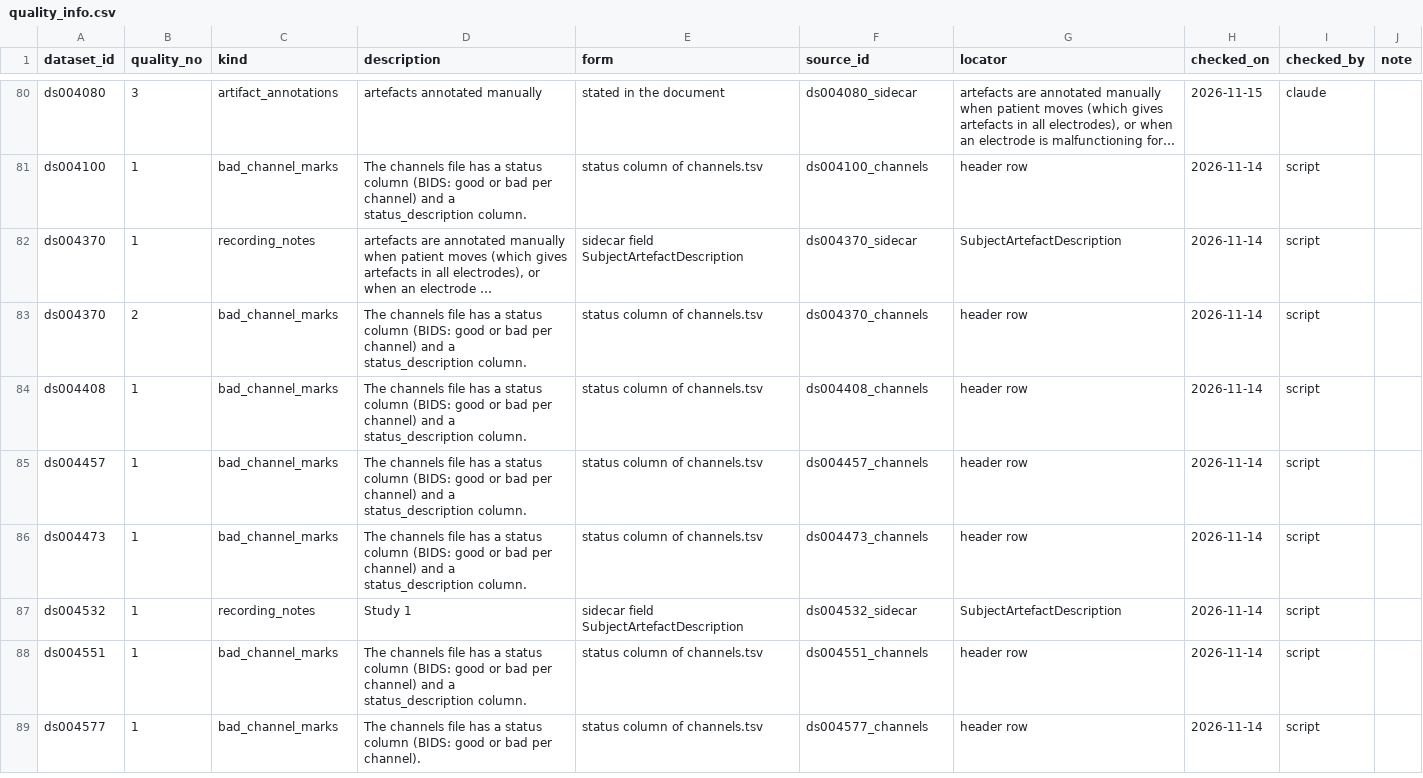
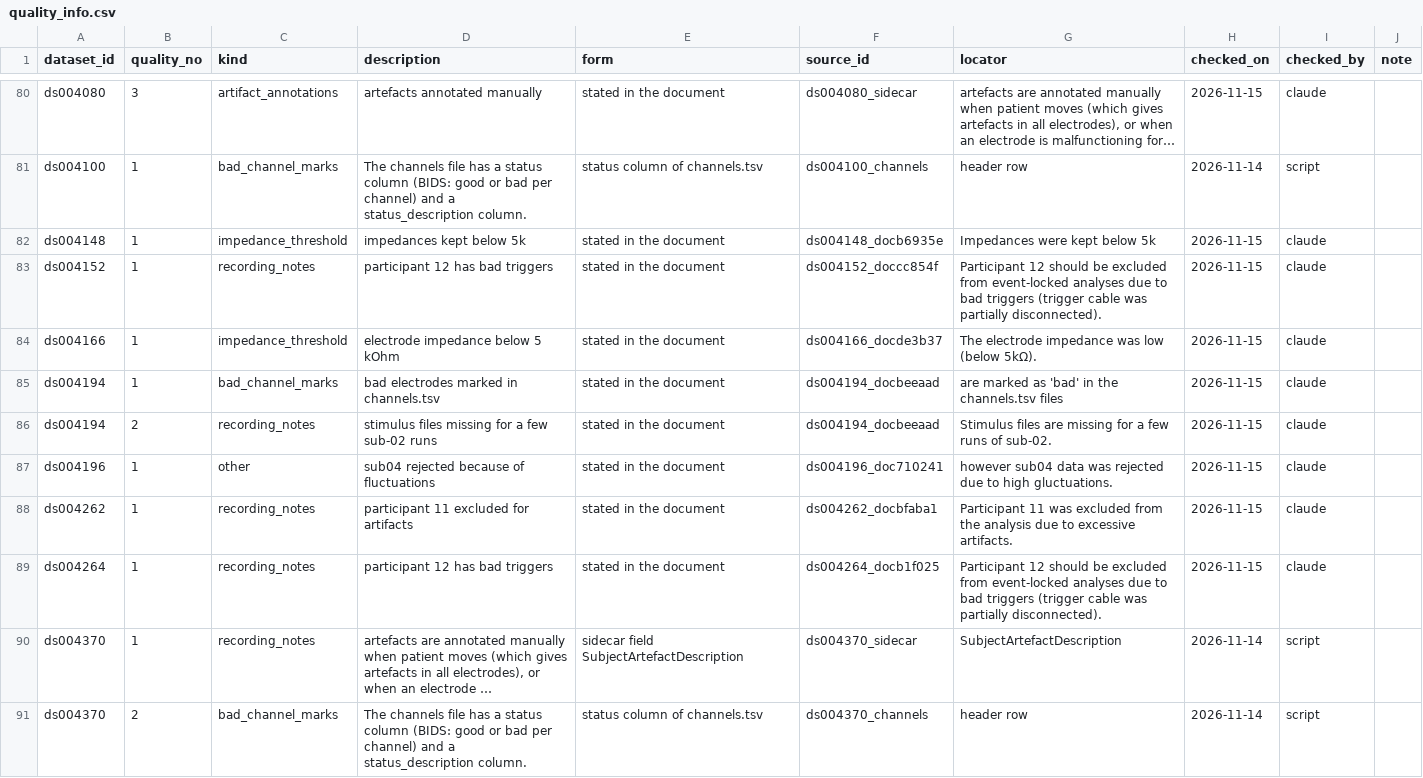
Before and after one commit to itoten/eeg_dataset_db, a CSV file: data/quality_info.csv, drawn as a sheet; only a part is shown, gaps mark what is left out; the shorter side is filled out with more unchanged rows; long unchanged cells end in …; the diff names each change by its address in the sheet, - before the commit and + after, or states it on an @@ line.

```diff
--- a/data/quality_info.csv
+++ b/data/quality_info.csv
+row 82: ds004148 | 1 | impedance_threshold | impedances kept below 5k | stated in the document | ds004148_docb6935e | Impedances were kept below 5k | 2026-11-15 | claude
+row 83: ds004152 | 1 | recording_notes | participant 12 has bad triggers | stated in the document | ds004152_doccc854f | Participant 12 should be excluded from event-locked analyses due to bad triggers (trigger cable was partially disconnected). | 2026-11-15 | claude
+row 84: ds004166 | 1 | impedance_threshold | electrode impedance below 5 kOhm | stated in the document | ds004166_docde3b37 | The electrode impedance was low (below 5kΩ). | 2026-11-15 | claude
+row 85: ds004194 | 1 | bad_channel_marks | bad electrodes marked in channels.tsv | stated in the document | ds004194_docbeeaad | are marked as 'bad' in the channels.tsv files | 2026-11-15 | claude
+row 86: ds004194 | 2 | recording_notes | stimulus files missing for a few sub-02 runs | stated in the document | ds004194_docbeeaad | Stimulus files are missing for a few runs of sub-02. | 2026-11-15 | claude
+row 87: ds004196 | 1 | other | sub04 rejected because of fluctuations | stated in the document | ds004196_doc710241 | however sub04 data was rejected due to high gluctuations. | 2026-11-15 | claude
+row 88: ds004262 | 1 | recording_notes | participant 11 excluded for artifacts | stated in the document | ds004262_docbfaba1 | Participant 11 was excluded from the analysis due to excessive artifacts. | 2026-11-15 | claude
+row 89: ds004264 | 1 | recording_notes | participant 12 has bad triggers | stated in the document | ds004264_docb1f025 | Participant 12 should be excluded from event-locked analyses due to bad triggers (trigger cable was partially disconnected). | 2026-11-15 | claude
```
Also changed, not shown: data/dataset_sources.csv, data/participant_groups.csv, 8 other files.
